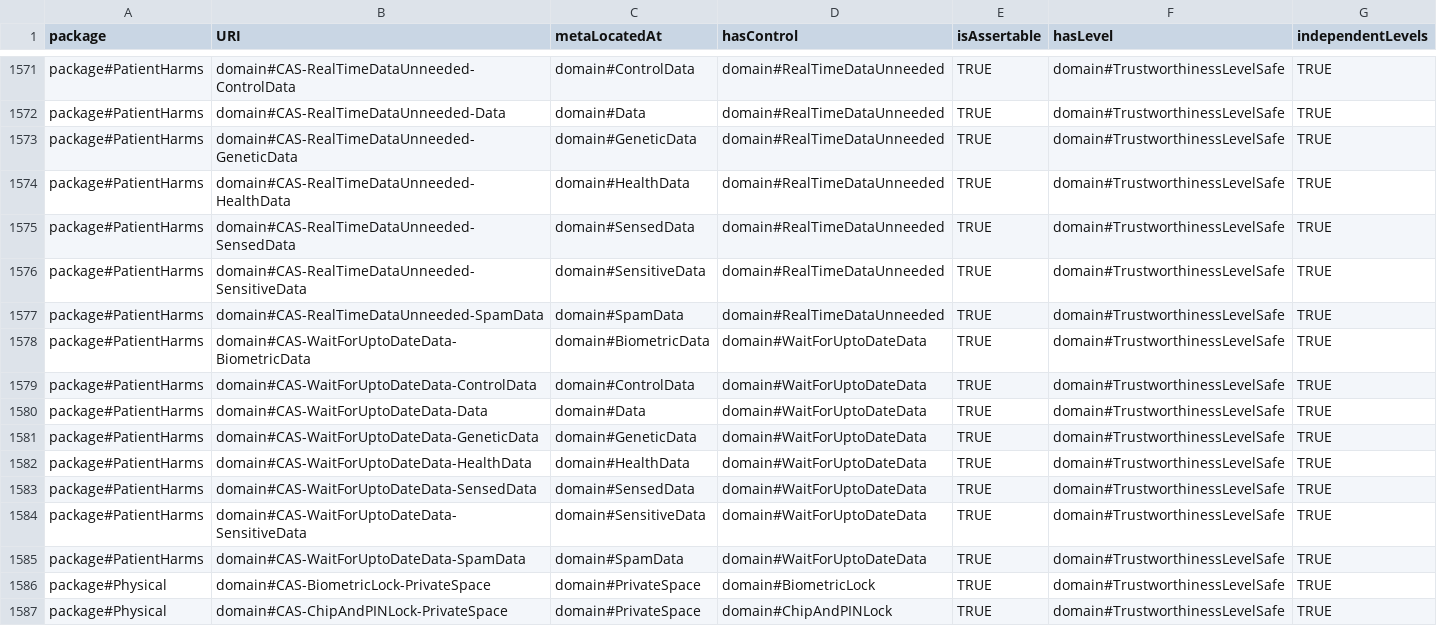
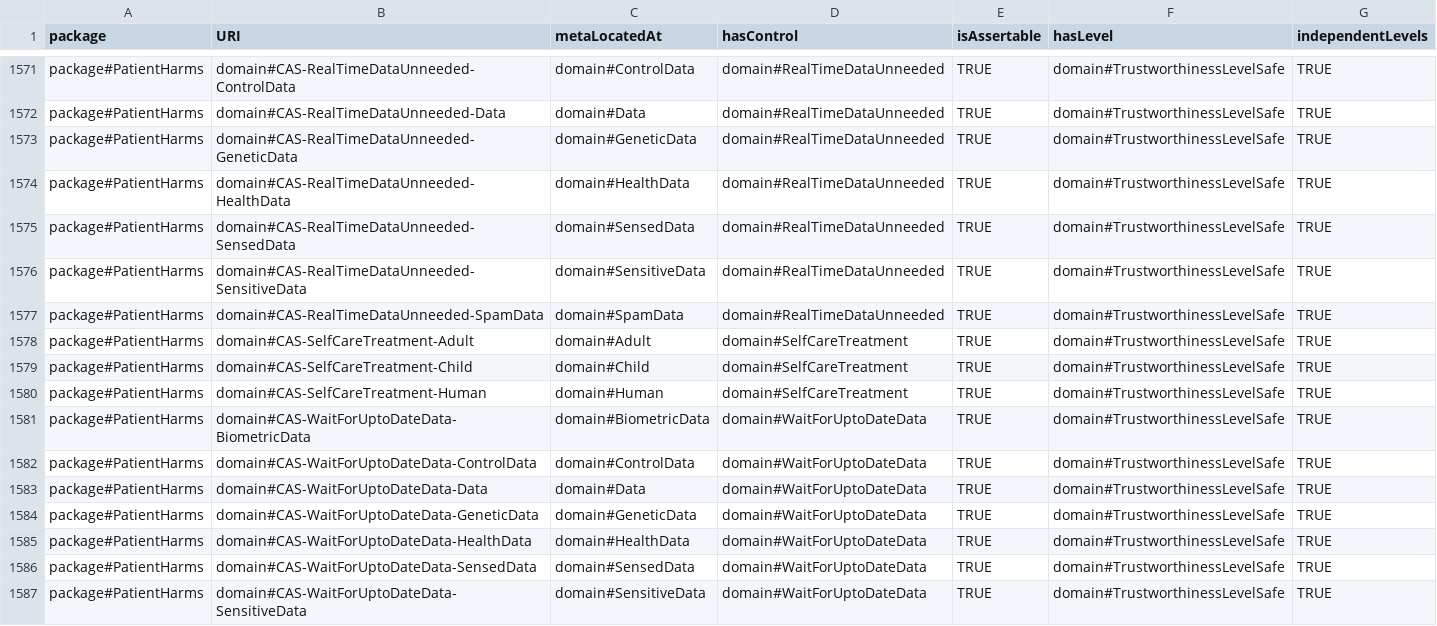
Before and after one commit to Spyderisk/domain-network, a CSV file: csv/CASetting.csv, drawn as a sheet; only a part is shown, gaps mark what is left out; the shorter side is filled out with more unchanged rows.

```diff
--- a/csv/CASetting.csv
+++ b/csv/CASetting.csv
@@ -1577,2 +1577,5 @@ package#PatientHarms,domain#CAS-RealTimeDataUnneeded-SensitiveData,domain#Sensit
 package#PatientHarms,domain#CAS-RealTimeDataUnneeded-SpamData,domain#SpamData,domain#RealTimeDataUnneeded,TRUE,domain#TrustworthinessLevelSafe,TRUE
+package#PatientHarms,domain#CAS-SelfCareTreatment-Adult,domain#Adult,domain#SelfCareTreatment,TRUE,domain#TrustworthinessLevelSafe,TRUE
+package#PatientHarms,domain#CAS-SelfCareTreatment-Child,domain#Child,domain#SelfCareTreatment,TRUE,domain#TrustworthinessLevelSafe,TRUE
+package#PatientHarms,domain#CAS-SelfCareTreatment-Human,domain#Human,domain#SelfCareTreatment,TRUE,domain#TrustworthinessLevelSafe,TRUE
 package#PatientHarms,domain#CAS-WaitForUptoDateData-BiometricData,domain#BiometricData,domain#WaitForUptoDateData,TRUE,domain#TrustworthinessLevelSafe,TRUE
```
Also changed, not shown: csv/MatchingPattern.csv, csv/MatchingPatternLinks.csv, 13 other files.
